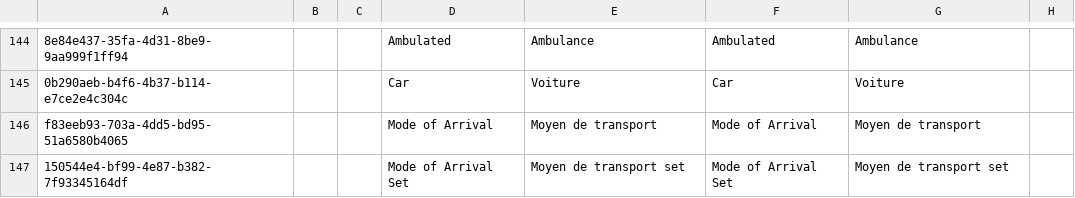
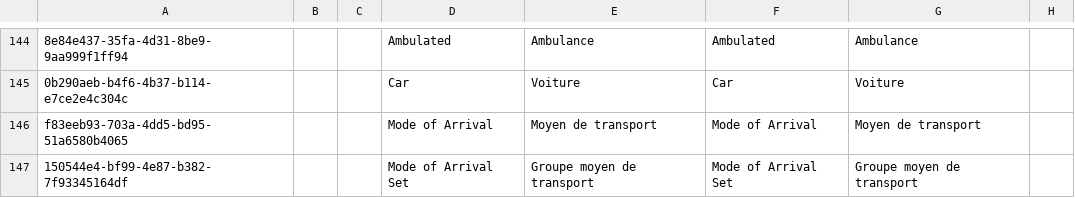
Before and after one commit to mekomsolutions/openmrs-config-haiti, a CSV file: configuration/concepts/commons.csv, drawn as a sheet; only a part is shown, gaps mark what is left out; the diff names each change by its address in the sheet, - before the commit and + after, or states it on an @@ line.

Commit message:
HSC-37: Fix forms

```diff
--- a/configuration/concepts/commons.csv
+++ b/configuration/concepts/commons.csv
-E147: Moyen de transport set
+E147: Groupe moyen de transport
-G147: Moyen de transport set
+G147: Groupe moyen de transport
```
